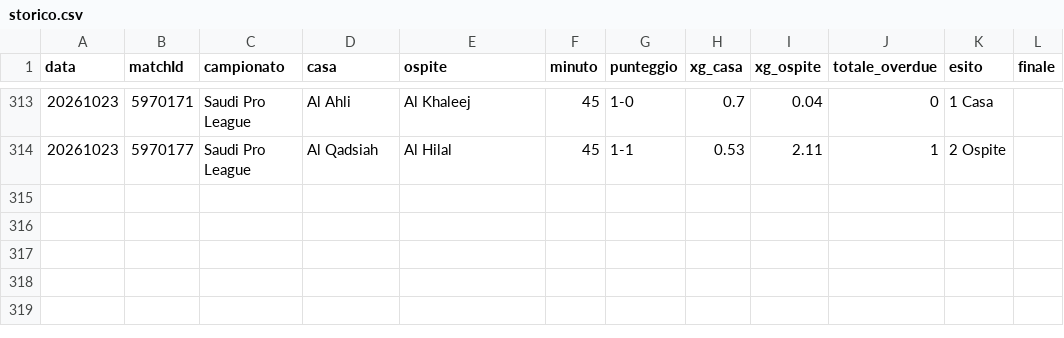
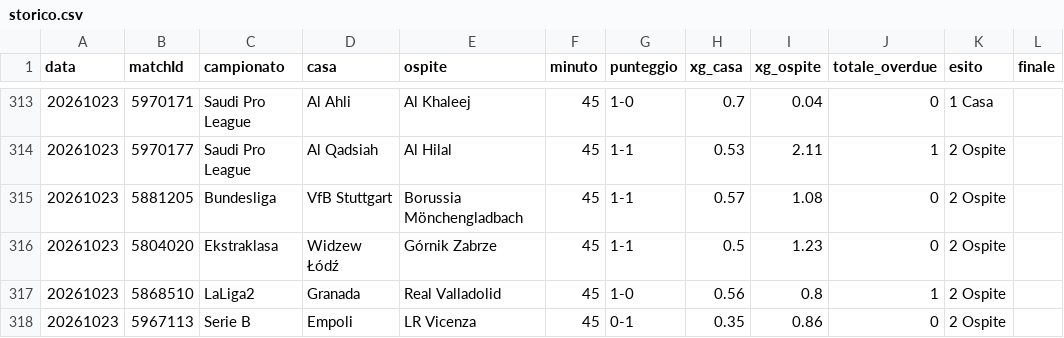
Before and after one commit to edbass1/xg-overdue-live, a CSV file: storico.csv, drawn as a sheet; only a part is shown, gaps mark what is left out; the diff names each change by its address in the sheet, - before the commit and + after, or states it on an @@ line.

```diff
--- a/storico.csv
+++ b/storico.csv
+row 315: 20261023 | 5881205 | Bundesliga | VfB Stuttgart | Borussia Mönchengladbach | 45 | 1-1 | 0.57 | 1.08 | 0 | 2 Ospite
+row 316: 20261023 | 5804020 | Ekstraklasa | Widzew Łódź | Górnik Zabrze | 45 | 1-1 | 0.5 | 1.23 | 0 | 2 Ospite
+row 317: 20261023 | 5868510 | LaLiga2 | Granada | Real Valladolid | 45 | 1-0 | 0.56 | 0.8 | 1 | 2 Ospite
+row 318: 20261023 | 5967113 | Serie B | Empoli | LR Vicenza | 45 | 0-1 | 0.35 | 0.86 | 0 | 2 Ospite
```
Also changed, not shown: 3 other files.
